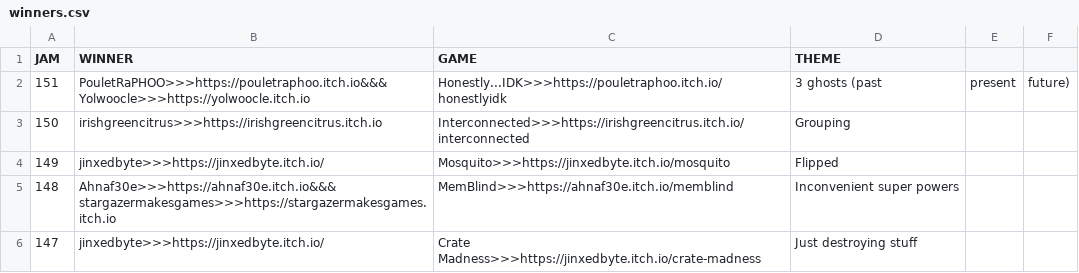
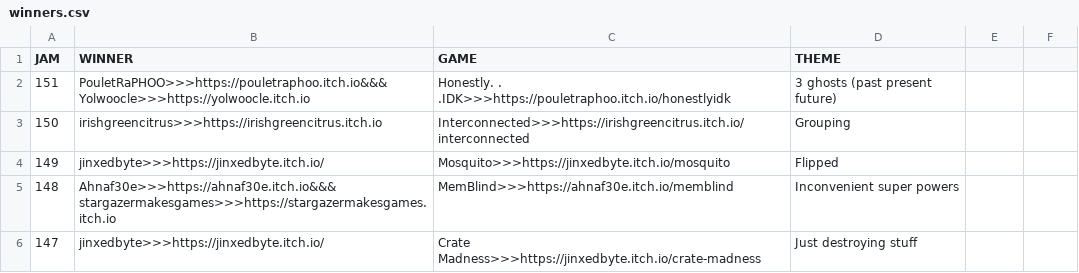
Before and after one commit to ZpeedTube/trijam, a CSV file: docs/data/winners.csv, drawn as a sheet; only a part is shown.

Commit message:
2nd atempt at fixing theme 151

```diff
--- a/docs/data/winners.csv
+++ b/docs/data/winners.csv
@@ -1,3 +1,3 @@
 JAM,WINNER,GAME,THEME
-151,PouletRaPHOO>>>https://pouletraphoo.itch.io&&&Yolwoocle>>>https://yolwoocle.itch.io,Honestly...IDK>>>https://pouletraphoo.itch.io/honestlyidk, 3 ghosts (past, present, future)
+151,PouletRaPHOO>>>https://pouletraphoo.itch.io&&&Yolwoocle>>>https://yolwoocle.itch.io,Honestly. . .IDK>>>https://pouletraphoo.itch.io/honestlyidk, 3 ghosts (past present future)
 150,irishgreencitrus>>>https://irishgreencitrus.itch.io,Interconnected>>>https://irishgreencitrus.itch.io/interconnected, Grouping
```
